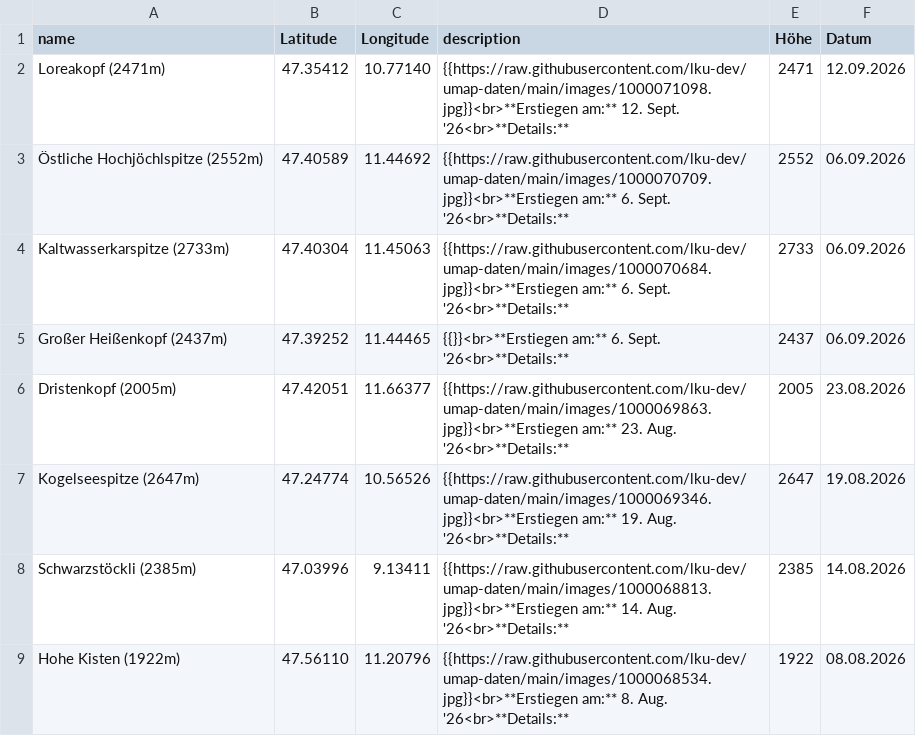
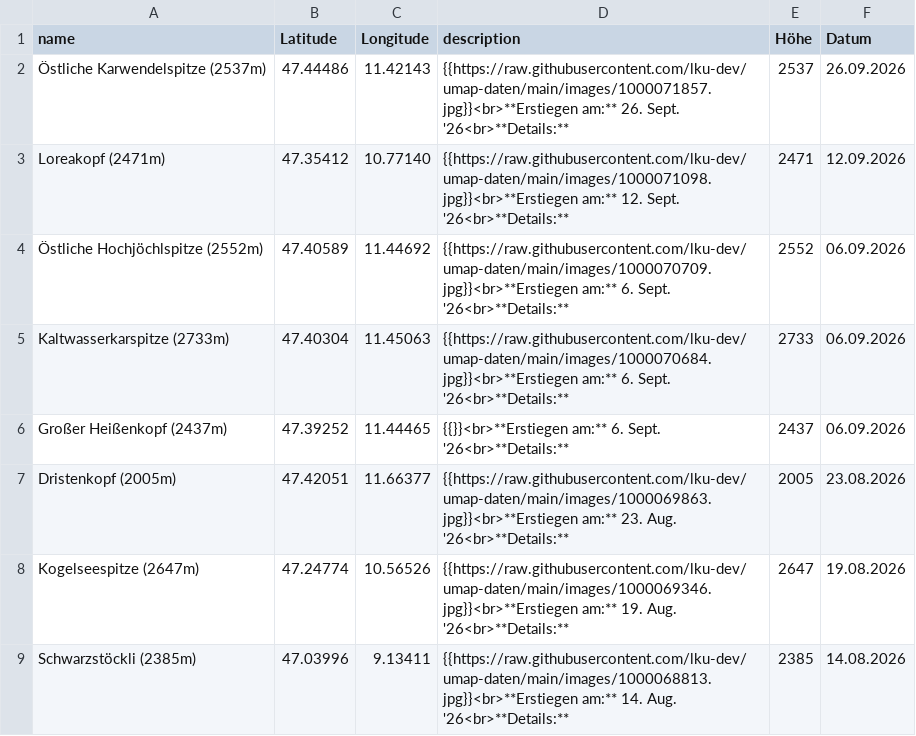
Before and after one commit to lku-dev/umap-daten, a CSV file: csv/0_test.csv, drawn as a sheet; only a part is shown; the shorter side is filled out with more unchanged rows.

Commit message:
Update CSV via App

```diff
--- a/csv/0_test.csv
+++ b/csv/0_test.csv
@@ -1,2 +1,3 @@
 name|Latitude|Longitude|description|Höhe|Datum
+Östliche Karwendelspitze (2537m)|47.44486|11.42143|"{{https://raw.githubusercontent.com/lku-dev/umap-daten/main/images/1000071857.jpg}}<br>**Erstiegen am:** 26. Sept. '26<br>**Details:** "|2537|26.09.2026
 Loreakopf (2471m)|47.35412|10.77140|"{{https://raw.githubusercontent.com/lku-dev/umap-daten/main/images/1000071098.jpg}}<br>**Erstiegen am:** 12. Sept. '26<br>**Details:** "|2471|12.09.2026
```
